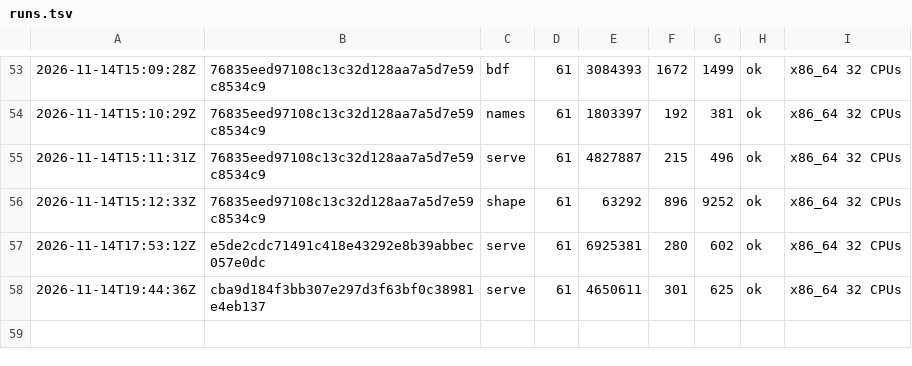
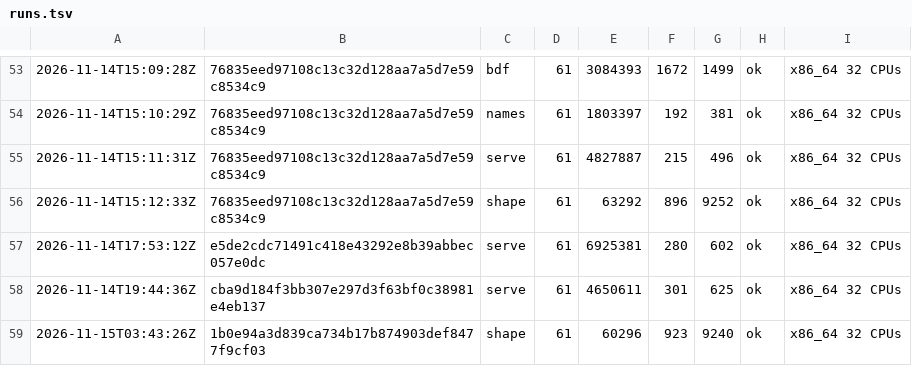
Before and after one commit to vtium/vtium, a TSV file: crates/vtium-config/fuzz/runs.tsv, drawn as a sheet; only a part is shown, gaps mark what is left out; the diff names each change by its address in the sheet, - before the commit and + after, or states it on an @@ line.

Commit message:
chore(fuzz): vtium-config's shape target for 60 s on the ligatures branch
60,296 runs at 1b0e94a3, corpus 923, coverage 9,240, nothing found.

```diff
--- a/crates/vtium-config/fuzz/runs.tsv
+++ b/crates/vtium-config/fuzz/runs.tsv
+row 59: 2026-11-15T03:43:26Z | 1b0e94a3d839ca734b17b874903def8477f9cf03 | shape | 61 | 60296 | 923 | 9240 | ok | x86_64 32 CPUs
```
